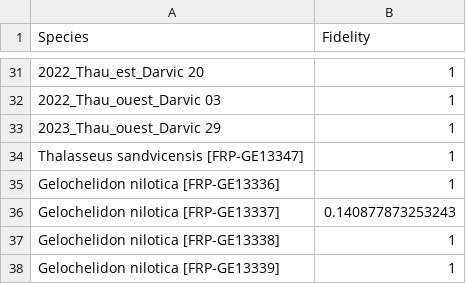
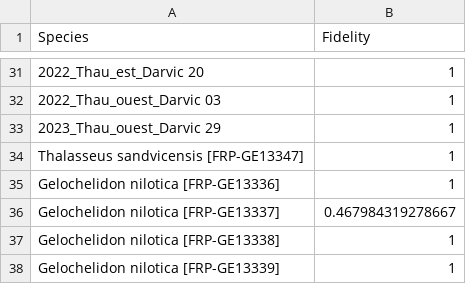
Before and after one commit to stangandaho/stopover-and-homerange-for-birds, a CSV file: tables/fidelity.csv, drawn as a sheet; only a part is shown, gaps mark what is left out.

```diff
--- a/tables/fidelity.csv
+++ b/tables/fidelity.csv
@@ -35,3 +35,3 @@
 "Gelochelidon nilotica [FRP-GE13336]",1
-"Gelochelidon nilotica [FRP-GE13337]",0.140877873253243
+"Gelochelidon nilotica [FRP-GE13337]",0.467984319278667
 "Gelochelidon nilotica [FRP-GE13338]",1
```
Also changed, not shown: tables/home_range_stats.csv, tables/home_range_stats_per_species.csv, 5 other files.
